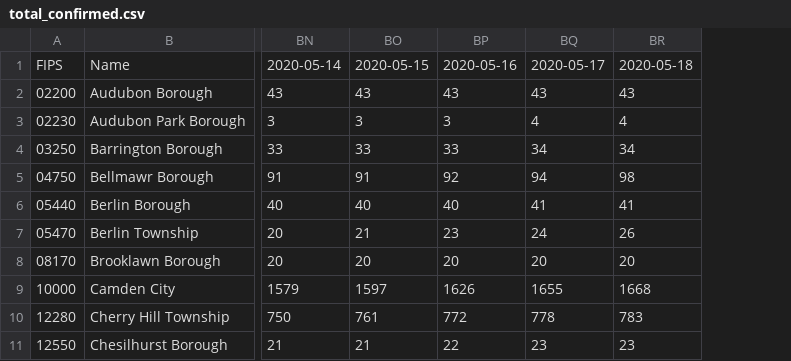
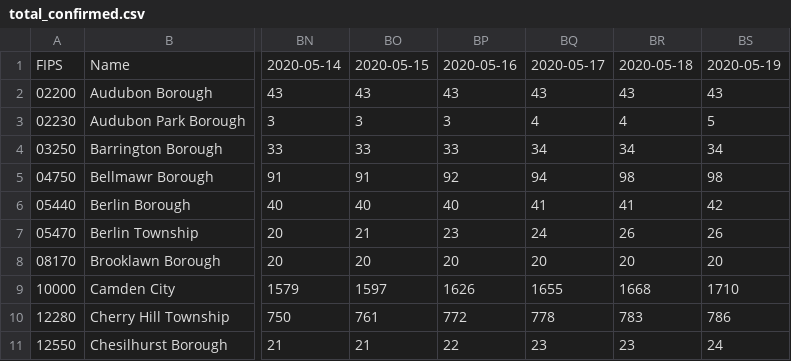
Before and after one commit to eloracm/camden-county-covid, a CSV file: total_confirmed.csv, drawn as a sheet; only a part is shown, gaps mark what is left out; the diff names each change by its address in the sheet, - before the commit and + after, or states it on an @@ line.

```diff
--- a/total_confirmed.csv
+++ b/total_confirmed.csv
+column BS, rows 1-11: 2020-05-19 | 43 | 5 | 34 | 98 | 42 | 26 | 20 | 1710 | 786 | 24
```
Also changed, not shown: new_cases.csv, new_deaths.csv, 1 other file.
